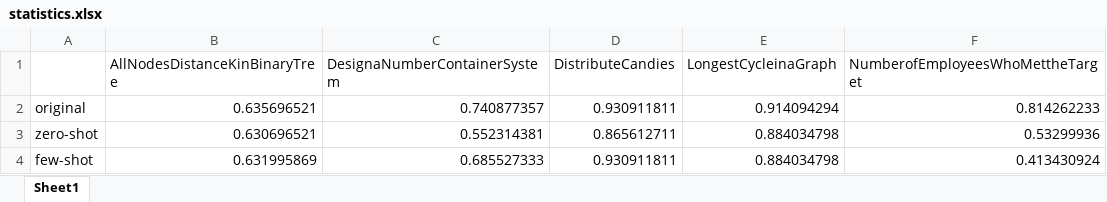
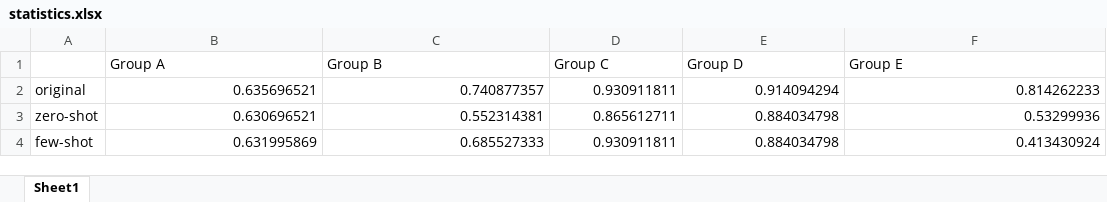
Before and after one commit to FrankHe2002/Enhancing-Debugging-Skills-of-LLMs-with-Prompt-Engineering, an Excel workbook: evaluator/statistics.xlsx, sheet Sheet1, drawn as a sheet; values as stored, in another font and other column widths than the file's, no borders; removed rows and columns are numbered as before the commit, all else as after; the diff names each change by its address in the sheet, - before the commit and + after, or states it on an @@ line.

```diff
--- a/evaluator/statistics.xlsx (sheet Sheet1)
+++ b/evaluator/statistics.xlsx (sheet Sheet1)
-row 1:  | AllNodesDistanceKinBinaryTree | DesignaNumberContainerSystem | DistributeCandies | LongestCycleinaGraph | NumberofEmployeesWhoMettheTarget
+row 1:  | Group A | Group B | Group C | Group D | Group E
```
Also changed, not shown: 4 other files.
